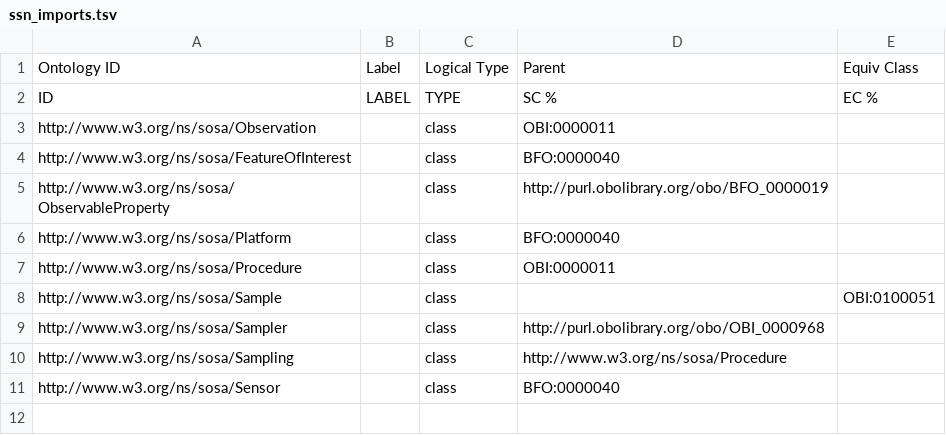
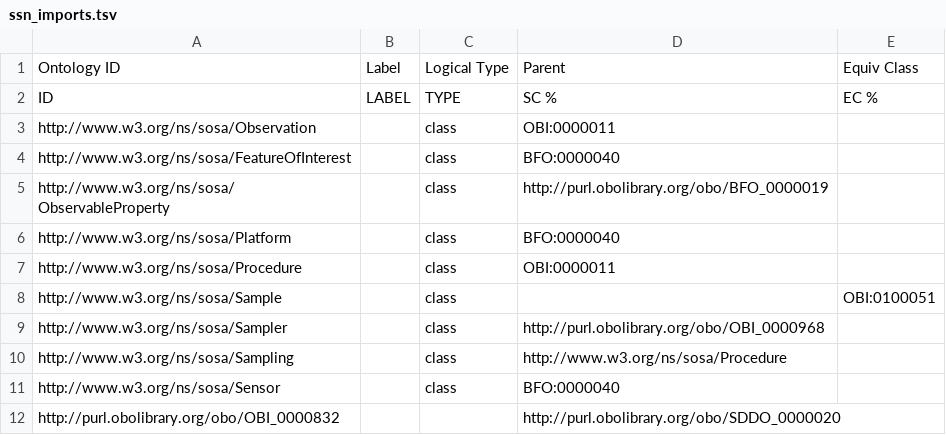
Before and after one commit to matentzn/sddo, a TSV file: src/templates/ssn_imports.tsv, drawn as a sheet; the diff names each change by its address in the sheet, - before the commit and + after, or states it on an @@ line.

Commit message:
Check in obi import version

```diff
--- a/src/templates/ssn_imports.tsv
+++ b/src/templates/ssn_imports.tsv
+row 12: http://purl.obolibrary.org/obo/OBI_0000832 |  |  | http://purl.obolibrary.org/obo/SDDO_0000020
```
Also changed, not shown: 9 other files.
